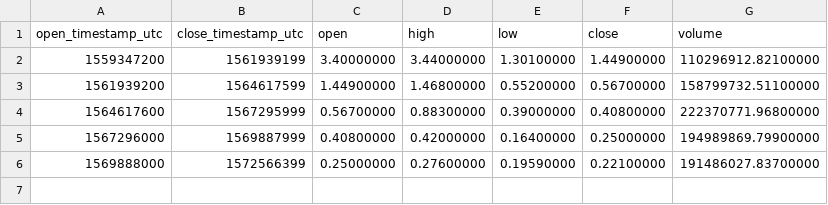
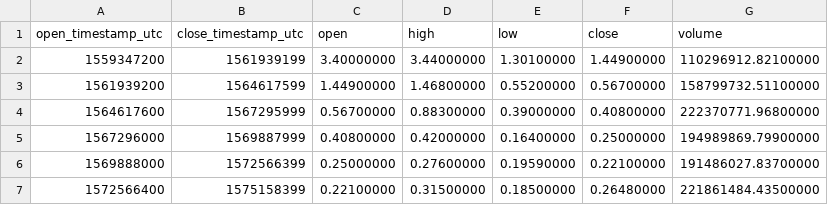
Before and after one commit to cryptobigbro/binance-ALGOUSDT, a CSV file: binance-ALGOUSDT-1M.csv, drawn as a sheet.

```diff
--- a/binance-ALGOUSDT-1M.csv
+++ b/binance-ALGOUSDT-1M.csv
@@ -6 +6,2 @@ open_timestamp_utc,close_timestamp_utc,open,high,low,close,volume
 1569888000,1572566399,0.25000000,0.27600000,0.19590000,0.22100000,191486027.83700000
+1572566400,1575158399,0.22100000,0.31500000,0.18500000,0.26480000,221861484.43500000
```
Also changed, not shown: binance-ALGOUSDT-1d.csv, binance-ALGOUSDT-1h.csv.
